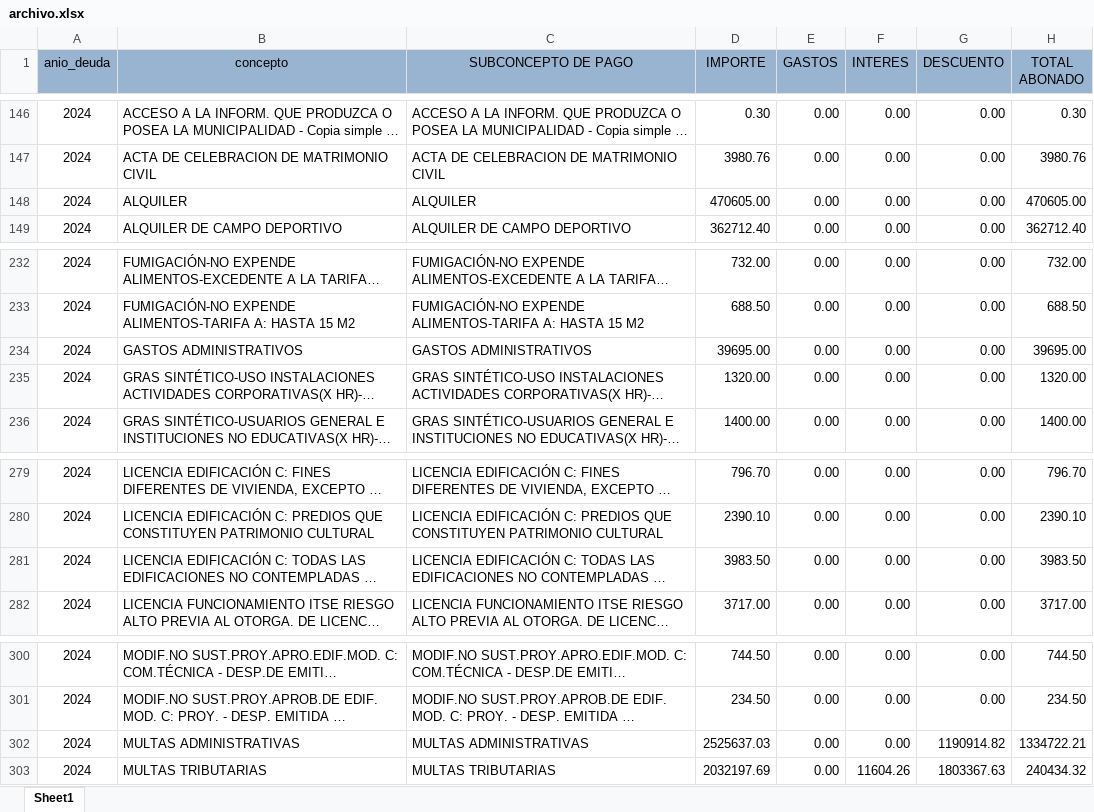
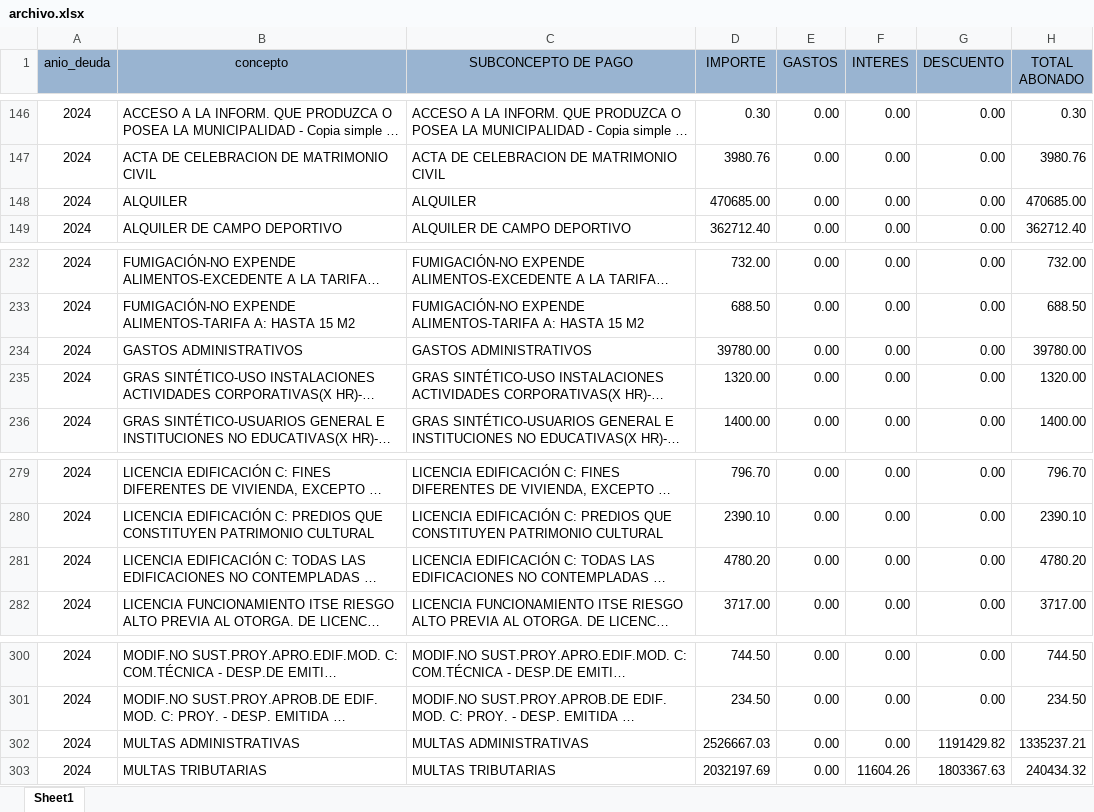
Before and after one commit to Pue223/backendtw, an Excel workbook: src/controller/archivo.xlsx, sheet Sheet1, drawn as a sheet; only a part is shown, gaps mark what is left out; long unchanged cells end in …; values as stored, in another font and other column widths than the file's, no borders; the diff covers the shown part only; the diff names each change by its address in the sheet, - before the commit and + after, or states it on an @@ line.

```diff
--- a/src/controller/archivo.xlsx (sheet Sheet1)
+++ b/src/controller/archivo.xlsx (sheet Sheet1)
-D148 (IMPORTE): 470605.00
+D148 (IMPORTE): 470685.00
-H148 (TOTAL ABONADO): 470605.00
+H148 (TOTAL ABONADO): 470685.00
-D234 (IMPORTE): 39695.00
+D234 (IMPORTE): 39780.00
-H234 (TOTAL ABONADO): 39695.00
+H234 (TOTAL ABONADO): 39780.00
-D281 (IMPORTE): 3983.50
+D281 (IMPORTE): 4780.20
-H281 (TOTAL ABONADO): 3983.50
+H281 (TOTAL ABONADO): 4780.20
-D302 (IMPORTE): 2525637.03
+D302 (IMPORTE): 2526667.03
-G302 (DESCUENTO): 1190914.82
+G302 (DESCUENTO): 1191429.82
-H302 (TOTAL ABONADO): 1334722.21
+H302 (TOTAL ABONADO): 1335237.21
```
Also changed, not shown: 27 edited cells elsewhere in this sheet.
